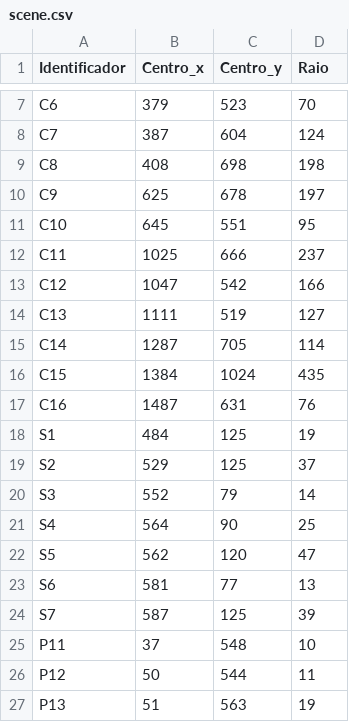
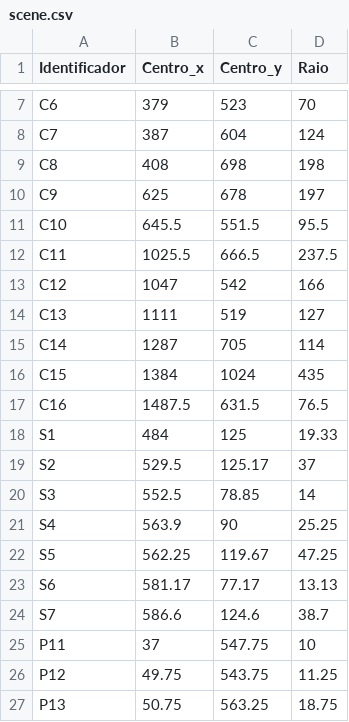
Before and after one commit to brutalmentes/brutalmentes, a CSV file: res/scene.csv, drawn as a sheet; only a part is shown, gaps mark what is left out; the diff covers the shown part only.

```diff
--- a/res/scene.csv
+++ b/res/scene.csv
@@ -10,4 +10,4 @@ C8,408,698,198
 C9,625,678,197
-C10,645,551,95
-C11,1025,666,237
+C10,645.5,551.5,95.5
+C11,1025.5,666.5,237.5
 C12,1047,542,166
@@ -16,12 +16,12 @@ C14,1287,705,114
 C15,1384,1024,435
-C16,1487,631,76
-S1,484,125,19
-S2,529,125,37
-S3,552,79,14
-S4,564,90,25
-S5,562,120,47
-S6,581,77,13
-S7,587,125,39
-P11,37,548,10
-P12,50,544,11
-P13,51,563,19
+C16,1487.5,631.5,76.5
+S1,484,125,19.33
+S2,529.5,125.17,37
+S3,552.5,78.85,14
+S4,563.9,90,25.25
+S5,562.25,119.67,47.25
+S6,581.17,77.17,13.13
+S7,586.6,124.6,38.7
+P11,37,547.75,10
+P12,49.75,543.75,11.25
+P13,50.75,563.25,18.75
```
Also changed, not shown: 16 edited cells elsewhere in this file, 9 other files.
